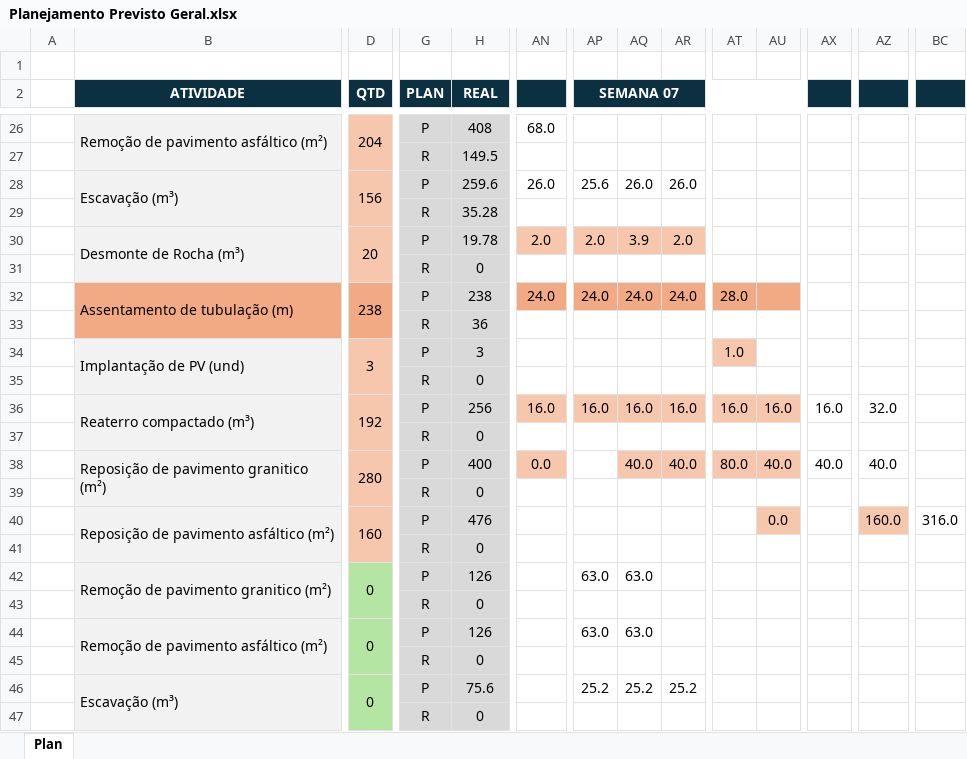
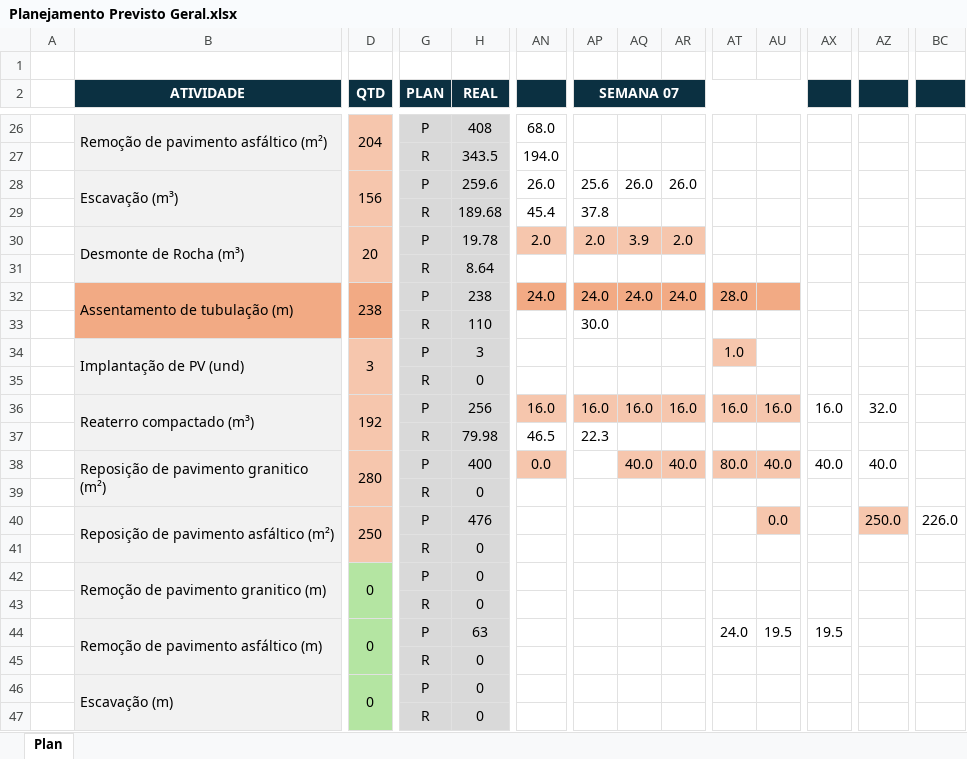
Before and after one commit to sreliakim25/emissarioLD, an Excel workbook: Planejamento Previsto Geral.xlsx, sheet Plan, drawn as a sheet; only a part is shown, gaps mark what is left out; values as stored, in another font and other column widths than the file's, no borders; removed rows and columns are numbered as before the commit, all else as after; rows hold the shown columns only; the diff covers the shown part only; the diff names each change by its address in the sheet, - before the commit and + after, or states it on an @@ line.

Commit message:
Ajuste na data do Resumo Semanal, limpeza do código de Cartão de Trabalho e atualizações gerais

```diff
--- a/Planejamento Previsto Geral.xlsx (sheet Plan)
+++ b/Planejamento Previsto Geral.xlsx (sheet Plan)
-H27 (REAL): 149.5
+H27 (REAL): 343.5
-AN27: (empty)
+AN27: 194.0
-row 29:  |  |  | R | 35.28
+row 29:  |  |  | R | 189.68 | 45.4 | 37.8
-row 31:  |  |  | R | 0
+row 31:  |  |  | R | 8.64
-row 33:  |  |  | R | 36
+row 33:  |  |  | R | 110 |  | 30.0
-row 37:  |  |  | R | 0
+row 37:  |  |  | R | 79.98 | 46.5 | 22.3
-D40 (QTD): 160
+D40 (QTD): 250
-AZ40: 160.0
+AZ40: 250.0
-BC40: 316.0
+BC40: 226.0
-B42 (ATIVIDADE): Remoção de pavimento granitico (m²)
+B42 (ATIVIDADE): Remoção de pavimento granitico (m)
-H42 (REAL): 126
+H42 (REAL): 0
-AP42 (SEMANA 07): 63.0
+AP42 (SEMANA 07): (empty)
-AQ42: 63.0
+AQ42: (empty)
-B44 (ATIVIDADE): Remoção de pavimento asfáltico (m²)
+B44 (ATIVIDADE): Remoção de pavimento asfáltico (m)
-H44 (REAL): 126
+H44 (REAL): 63
-AP44 (SEMANA 07): 63.0
+AP44 (SEMANA 07): (empty)
-AQ44: 63.0
+AQ44: (empty)
-AT44: (empty)
+AT44: 24.0
-AU44: (empty)
+AU44: 19.5
-AX44: (empty)
+AX44: 19.5
-B46 (ATIVIDADE): Escavação (m³)
+B46 (ATIVIDADE): Escavação (m)
-H46 (REAL): 75.6
+H46 (REAL): 0
-AP46 (SEMANA 07): 25.2
+AP46 (SEMANA 07): (empty)
-AQ46: 25.2
+AQ46: (empty)
-AR46: 25.2
+AR46: (empty)
```
Also changed, not shown: 59 edited cells elsewhere in this sheet, 1 other file.
